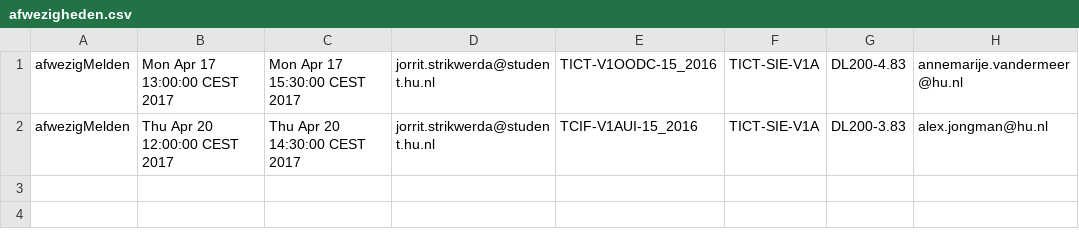
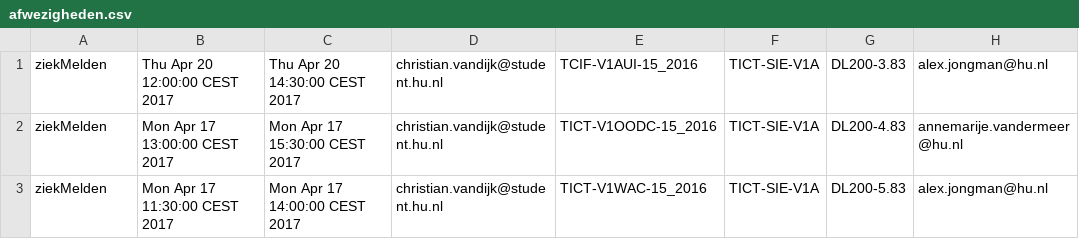
Before and after one commit to cryan-hu/V1AGP2, a CSV file: goed/CSV/afwezigheden.csv, drawn as a sheet.

```diff
--- a/goed/CSV/afwezigheden.csv
+++ b/goed/CSV/afwezigheden.csv
@@ -1,2 +1,3 @@
-afwezigMelden,Mon Apr 17 13:00:00 CEST 2017,Mon Apr 17 15:30:00 CEST 2017,jorrit.strikwerda@student.hu.nl,TICT-V1OODC-15_2016,TICT-SIE-V1A,DL200-4.83,annemarije.vandermeer@hu.nl
-afwezigMelden,Thu Apr 20 12:00:00 CEST 2017,Thu Apr 20 14:30:00 CEST 2017,jorrit.strikwerda@student.hu.nl,TCIF-V1AUI-15_2016,TICT-SIE-V1A,DL200-3.83,alex.jongman@hu.nl
+ziekMelden,Thu Apr 20 12:00:00 CEST 2017,Thu Apr 20 14:30:00 CEST 2017,christian.vandijk@student.hu.nl,TCIF-V1AUI-15_2016,TICT-SIE-V1A,DL200-3.83,alex.jongman@hu.nl
+ziekMelden,Mon Apr 17 13:00:00 CEST 2017,Mon Apr 17 15:30:00 CEST 2017,christian.vandijk@student.hu.nl,TICT-V1OODC-15_2016,TICT-SIE-V1A,DL200-4.83,annemarije.vandermeer@hu.nl
+ziekMelden,Mon Apr 17 11:30:00 CEST 2017,Mon Apr 17 14:00:00 CEST 2017,christian.vandijk@student.hu.nl,TICT-V1WAC-15_2016,TICT-SIE-V1A,DL200-5.83,alex.jongman@hu.nl
```
Also changed, not shown: 9 other files.
